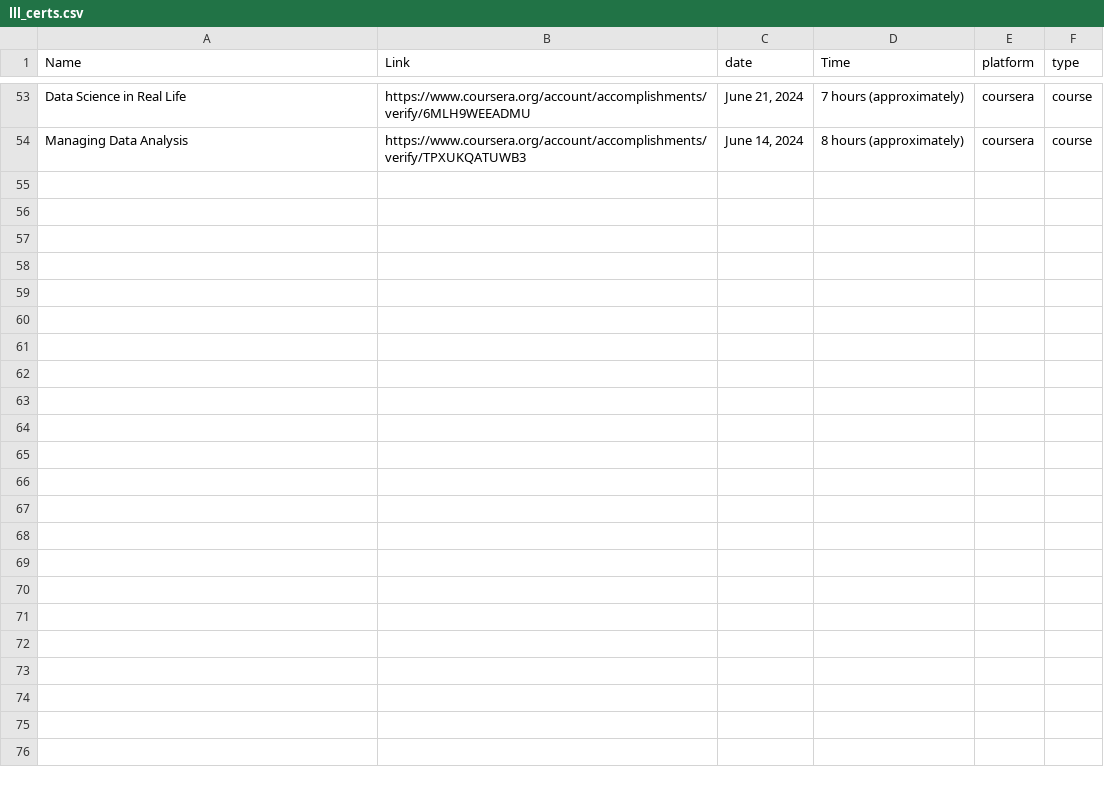
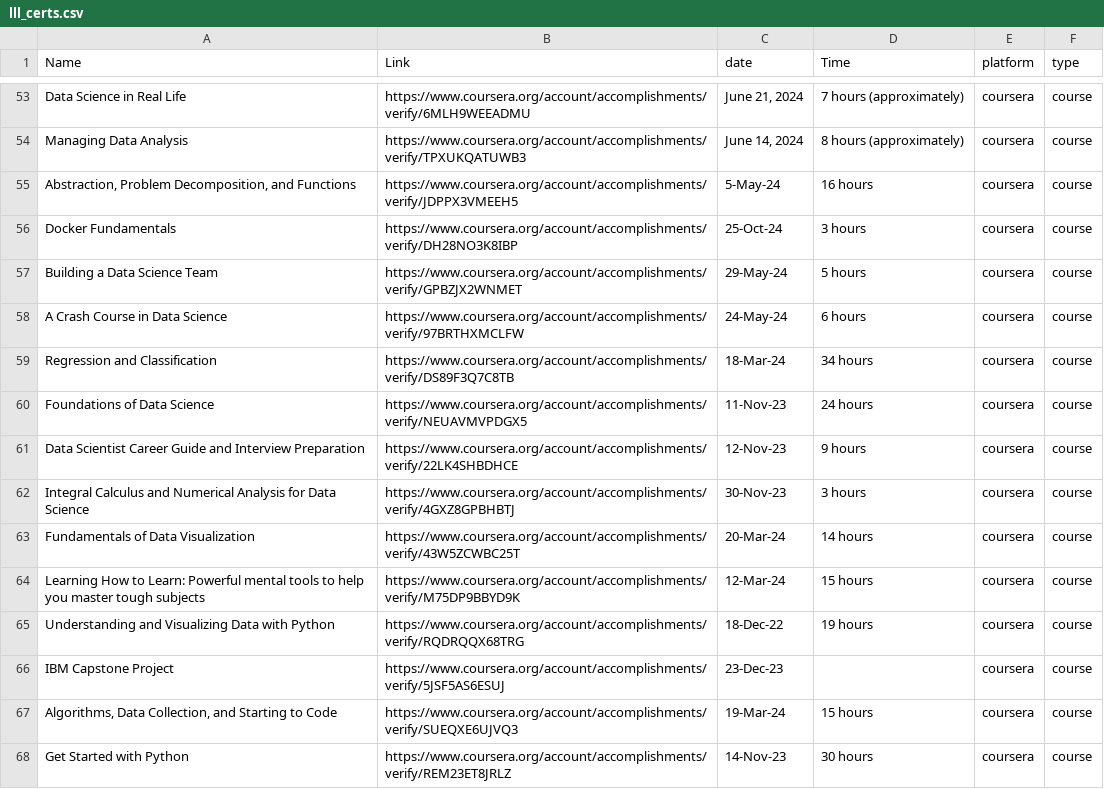
Before and after one commit to rdesfo/lll, a CSV file: lll_certs.csv, drawn as a sheet; only a part is shown, gaps mark what is left out; the diff covers the shown part only; the diff names each change by its address in the sheet, - before the commit and + after, or states it on an @@ line.

Commit message:
Added the remaining Coursera certificates

```diff
--- a/lll_certs.csv
+++ b/lll_certs.csv
+row 55: Abstraction, Problem Decomposition, and Functions | https://www.coursera.org/account/accomplishments/verify/JDPPX3VMEEH5 | 5-May-24 | 16 hours | coursera | course
+row 56: Docker Fundamentals | https://www.coursera.org/account/accomplishments/verify/DH28NO3K8IBP | 25-Oct-24 | 3 hours | coursera | course
+row 57: Building a Data Science Team | https://www.coursera.org/account/accomplishments/verify/GPBZJX2WNMET | 29-May-24 | 5 hours | coursera | course
+row 58: A Crash Course in Data Science | https://www.coursera.org/account/accomplishments/verify/97BRTHXMCLFW | 24-May-24 | 6 hours | coursera | course
+row 59: Regression and Classification | https://www.coursera.org/account/accomplishments/verify/DS89F3Q7C8TB | 18-Mar-24 | 34 hours | coursera | course
+row 60: Foundations of Data Science | https://www.coursera.org/account/accomplishments/verify/NEUAVMVPDGX5 | 11-Nov-23 | 24 hours | coursera | course
+row 61: Data Scientist Career Guide and Interview Preparation | https://www.coursera.org/account/accomplishments/verify/22LK4SHBDHCE | 12-Nov-23 | 9 hours | coursera | course
+row 62: Integral Calculus and Numerical Analysis for Data Science | https://www.coursera.org/account/accomplishments/verify/4GXZ8GPBHBTJ | 30-Nov-23 | 3 hours | coursera | course
+row 63: Fundamentals of Data Visualization | https://www.coursera.org/account/accomplishments/verify/43W5ZCWBC25T | 20-Mar-24 | 14 hours | coursera | course
+row 64: Learning How to Learn: Powerful mental tools to help you master tough subjects | https://www.coursera.org/account/accomplishments/verify/M75DP9BBYD9K | 12-Mar-24 | 15 hours | coursera | course
+row 65: Understanding and Visualizing Data with Python | https://www.coursera.org/account/accomplishments/verify/RQDRQQX68TRG | 18-Dec-22 | 19 hours | coursera | course
+row 66: IBM Capstone Project | https://www.coursera.org/account/accomplishments/verify/5JSF5AS6ESUJ | 23-Dec-23 |  | coursera | course
+row 67: Algorithms, Data Collection, and Starting to Code | https://www.coursera.org/account/accomplishments/verify/SUEQXE6UJVQ3 | 19-Mar-24 | 15 hours | coursera | course
+row 68: Get Started with Python | https://www.coursera.org/account/accomplishments/verify/REM23ET8JRLZ | 14-Nov-23 | 30 hours | coursera | course
```
Also changed, not shown: 13 added rows elsewhere in this file.
